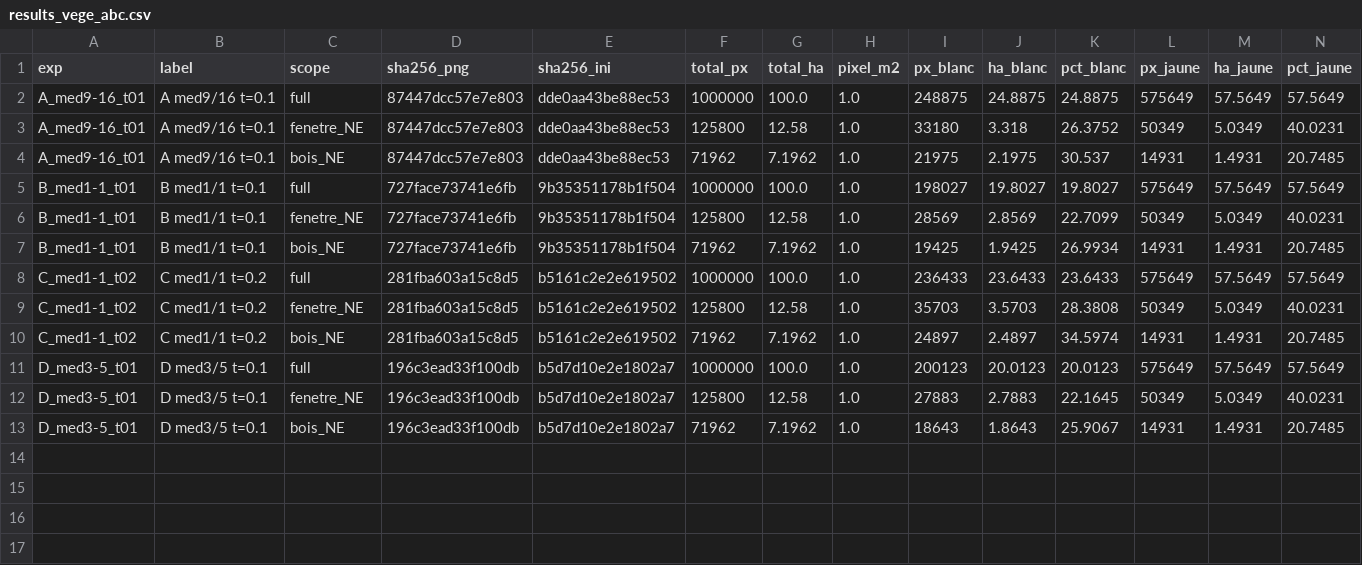
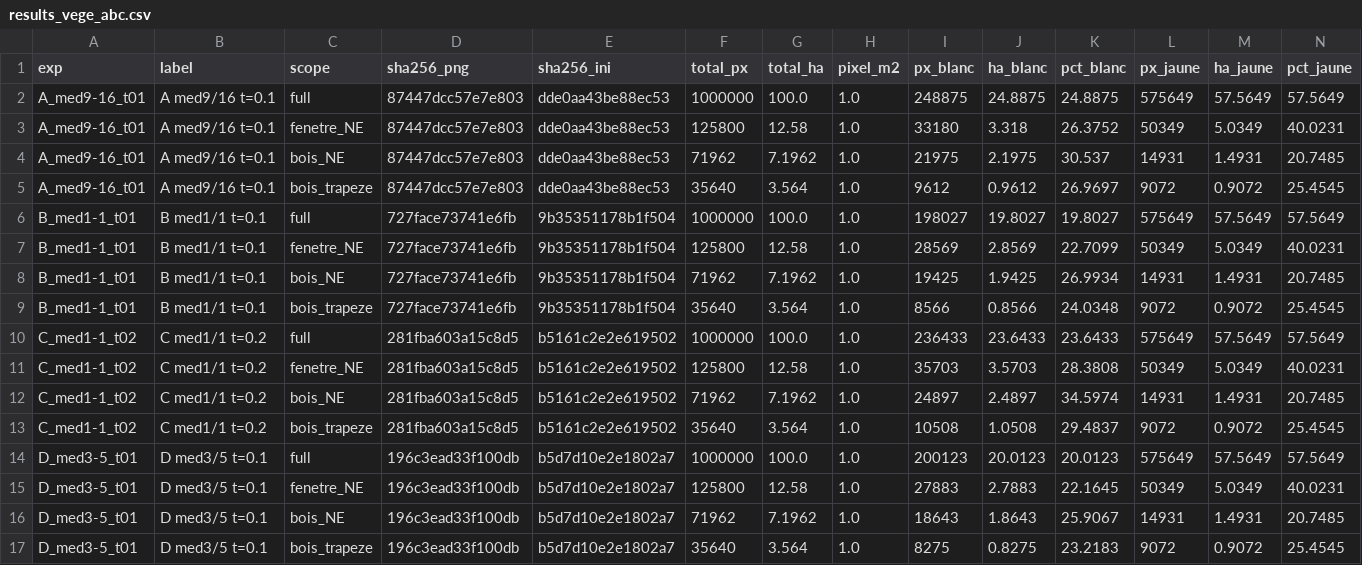
Before and after one commit to guiguoz/lidar-o, a CSV file: results_vege_abc.csv, drawn as a sheet; only a part is shown; rows hold the shown columns only; the diff names each change by its address in the sheet, - before the commit and + after, or states it on an @@ line.

Commit message:
analyse(bois_trapeze): masque geometrique, trouees corrigees, correspondances B->D
- scripts/trous_analysis.py : fonctions pures pour masque trapeze, frontiere
  irreguliere, CC interieures, zones ouvertes separees, correspondances B->D
- tests/test_trous_analysis.py : 20 tests synthetiques (oblique, enclave,
  fusion, conservation partielle, shade2, polygone, frontiere)
- scripts/analyse_vege_abc.py : scope bois_trapeze ajoute, open_zones mesures
  separees (blanc_enclave / jaune_enclave / vert0), correspondances JSON
- scripts/zoom_bd.py : regeneare sur masque trapeze, labels proportionnels

Resultats bois_trapeze (3.56 ha) B->D :
  blanc_enclave B=83 CC (0.230ha) D=34 CC (0.139ha), jaune inchange
  ISOM 408 : 22 fusions (0.86ha->1.06ha), ISOM 410 : 71 disparitions
  "59% des trouees disparaissent" remplace par mesures par classe

```diff
--- a/results_vege_abc.csv
+++ b/results_vege_abc.csv
+row 5: A_med9-16_t01 | A med9/16 t=0.1 | bois_trapeze | 87447dcc57e7e803 | dde0aa43be88ec53 | 35640 | 3.564 | 1.0 | 9612 | 0.9612 | 26.9697 | 9072 | 0.9072 | 25.4545
+row 9: B_med1-1_t01 | B med1/1 t=0.1 | bois_trapeze | 727face73741e6fb | 9b35351178b1f504 | 35640 | 3.564 | 1.0 | 8566 | 0.8566 | 24.0348 | 9072 | 0.9072 | 25.4545
+row 13: C_med1-1_t02 | C med1/1 t=0.2 | bois_trapeze | 281fba603a15c8d5 | b5161c2e2e619502 | 35640 | 3.564 | 1.0 | 10508 | 1.0508 | 29.4837 | 9072 | 0.9072 | 25.4545
+row 17: D_med3-5_t01 | D med3/5 t=0.1 | bois_trapeze | 196c3ead33f100db | b5d7d10e2e1802a7 | 35640 | 3.564 | 1.0 | 8275 | 0.8275 | 23.2183 | 9072 | 0.9072 | 25.4545
```
Also changed, not shown: 8 other files.
